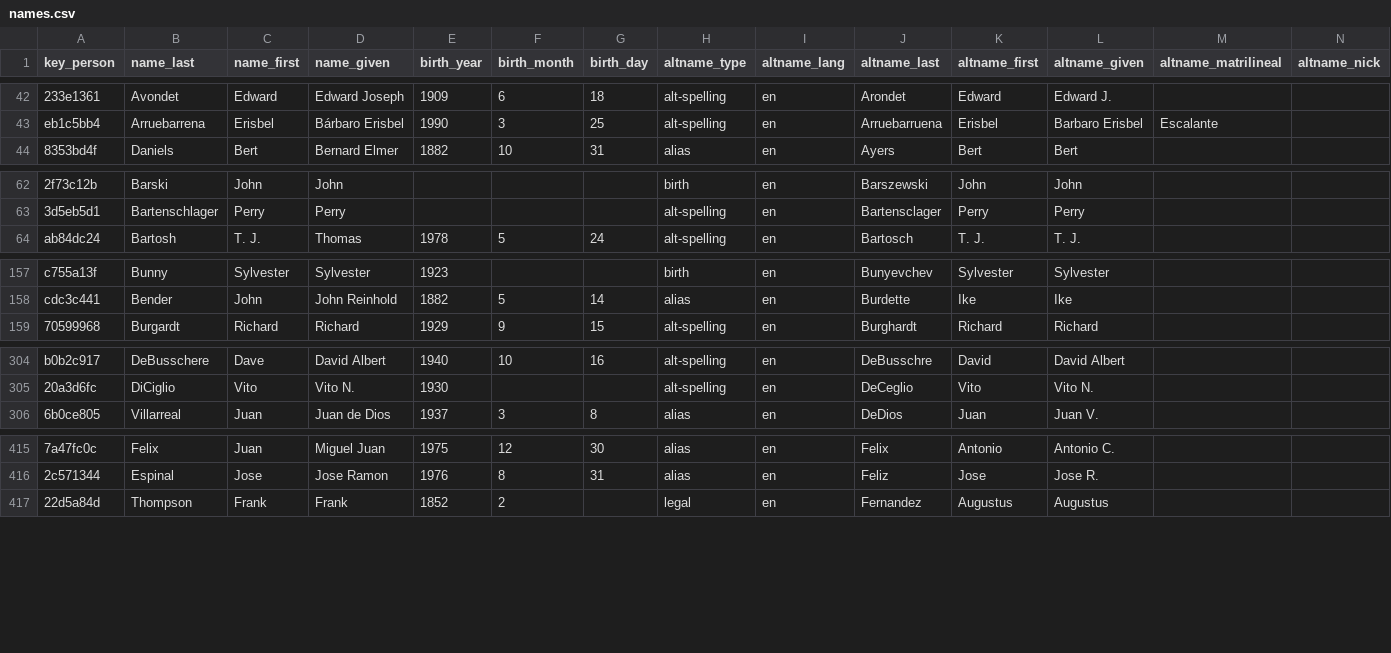
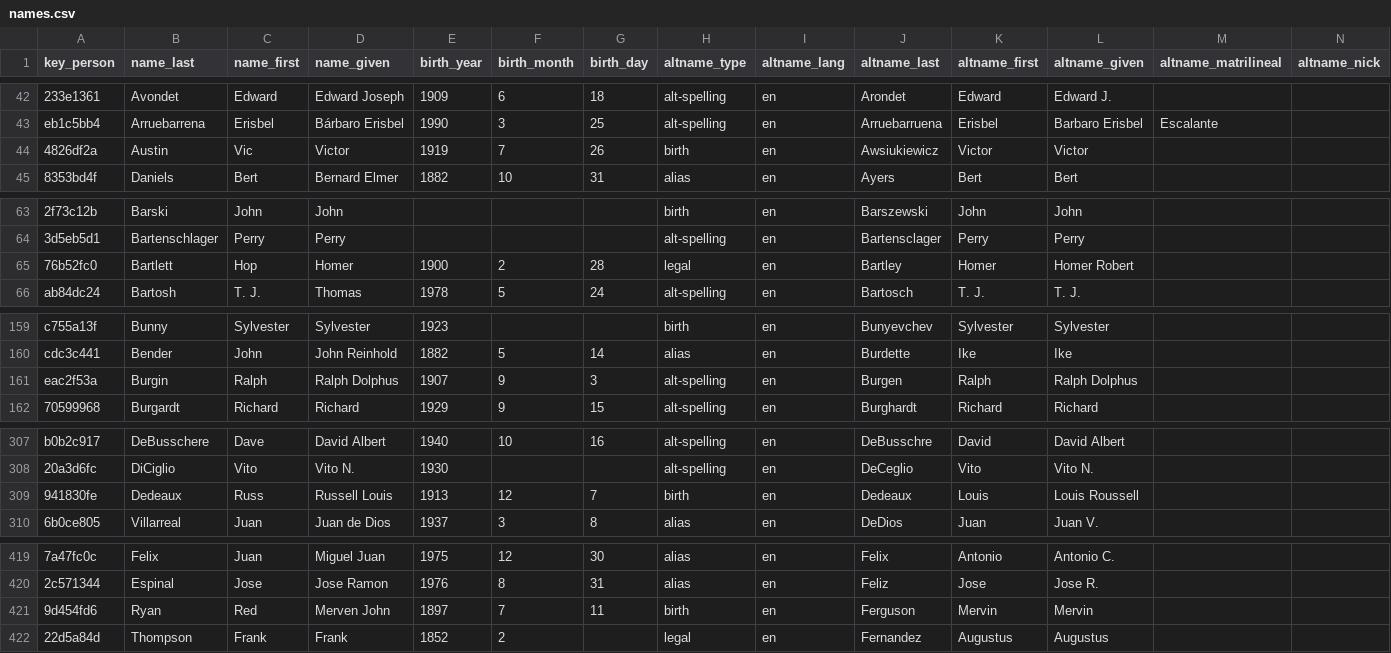
Before and after one commit to chadwickbureau/register, a CSV file: data/names.csv, drawn as a sheet; only a part is shown, gaps mark what is left out; rows hold the shown columns only; the diff covers the shown part only; the diff names each change by its address in the sheet, - before the commit and + after, or states it on an @@ line.

Commit message:
Update people and names as of 2022-03-20.

```diff
--- a/data/names.csv
+++ b/data/names.csv
+row 44: 4826df2a | Austin | Vic | Victor | 1919 | 7 | 26 | birth | en | Awsiukiewicz | Victor | Victor
+row 65: 76b52fc0 | Bartlett | Hop | Homer | 1900 | 2 | 28 | legal | en | Bartley | Homer | Homer Robert
+row 161: eac2f53a | Burgin | Ralph | Ralph Dolphus | 1907 | 9 | 3 | alt-spelling | en | Burgen | Ralph | Ralph Dolphus
+row 309: 941830fe | Dedeaux | Russ | Russell Louis | 1913 | 12 | 7 | birth | en | Dedeaux | Louis | Louis Roussell
+row 421: 9d454fd6 | Ryan | Red | Merven John | 1897 | 7 | 11 | birth | en | Ferguson | Mervin | Mervin
```
Also changed, not shown: 5 added rows and 3 edited cells elsewhere in this file.
